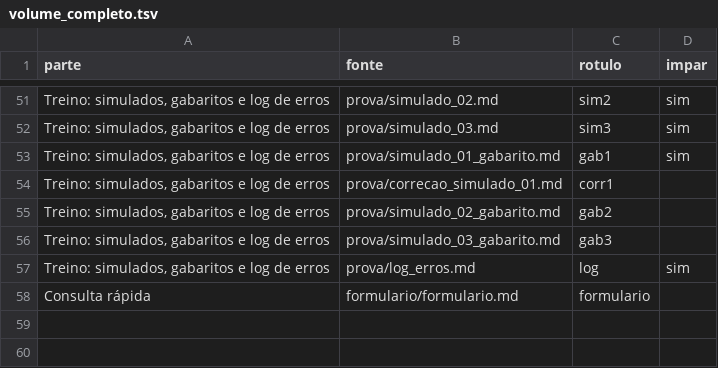
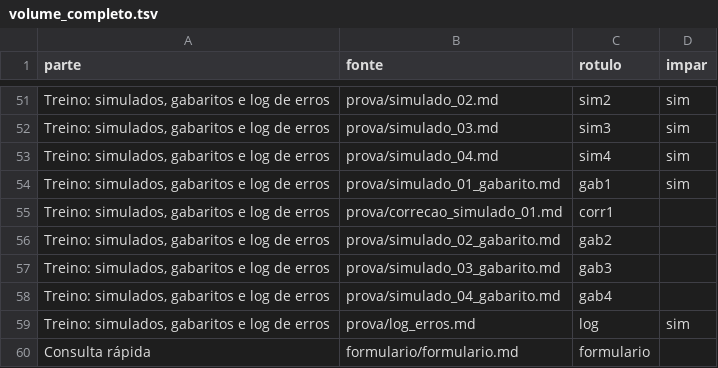
Before and after one commit to fcarva/series-temporais, a TSV file: caderno/volume_completo.tsv, drawn as a sheet; only a part is shown, gaps mark what is left out; the diff names each change by its address in the sheet, - before the commit and + after, or states it on an @@ line.

```diff
--- a/caderno/volume_completo.tsv
+++ b/caderno/volume_completo.tsv
+row 53: Treino: simulados, gabaritos e log de erros | prova/simulado_04.md | sim4 | sim
+row 58: Treino: simulados, gabaritos e log de erros | prova/simulado_04_gabarito.md | gab4
```
Also changed, not shown: resultados/pv.csv, 9 other files.
